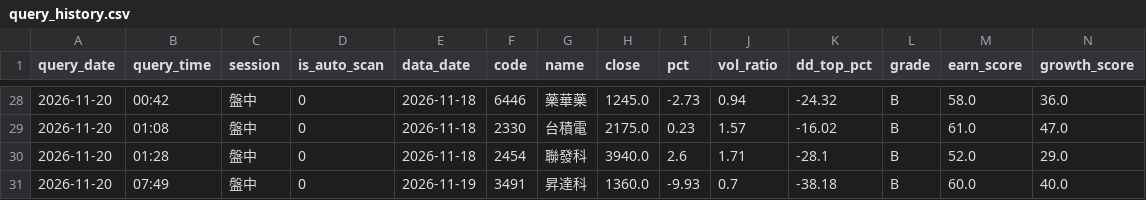
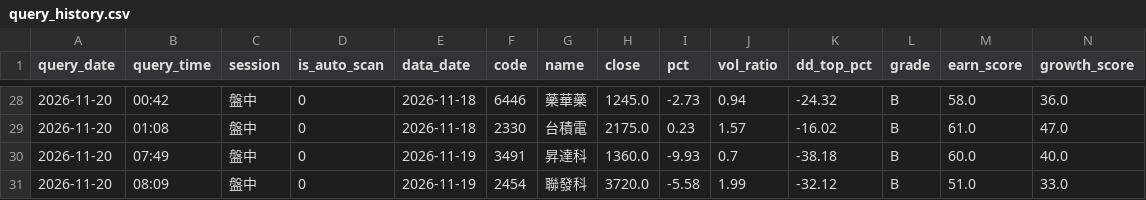
Before and after one commit to bios12-huang/stock-report-pages, a CSV file: data/query_history.csv, drawn as a sheet; only a part is shown, gaps mark what is left out; removed rows and columns are numbered as before the commit, all else as after; rows hold the shown columns only; the diff names each change by its address in the sheet, - before the commit and + after, or states it on an @@ line.

Commit message:
log 2454 (2026-11-20 盤中)

```diff
--- a/data/query_history.csv
+++ b/data/query_history.csv
-row 30: 2026-11-20 | 01:28 | 盤中 | 0 | 2026-11-18 | 2454 | 聯發科 | 3940.0 | 2.6 | 1.71 | -28.1 | B | 52.0 | 29.0
+row 31: 2026-11-20 | 08:09 | 盤中 | 0 | 2026-11-19 | 2454 | 聯發科 | 3720.0 | -5.58 | 1.99 | -32.12 | B | 51.0 | 33.0
```
